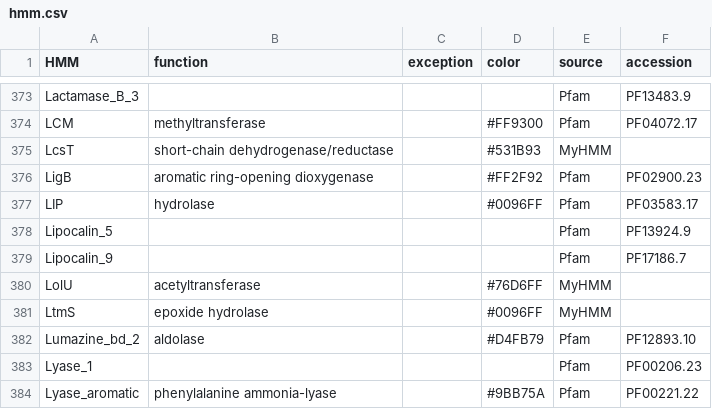
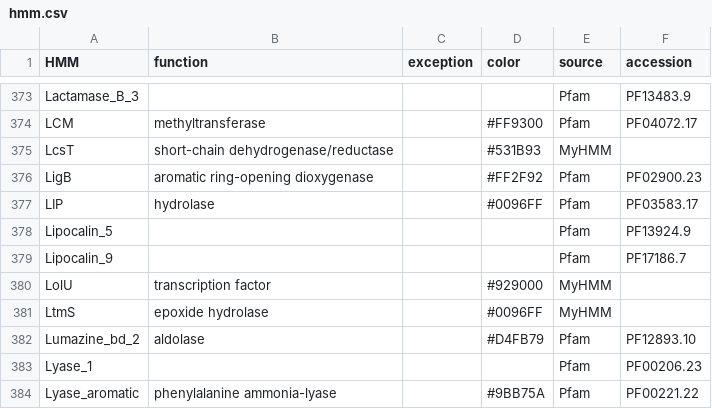
Before and after one commit to ydmatsd/funbgcex, a CSV file: funbgcex/data/HTML/hmm.csv, drawn as a sheet; only a part is shown, gaps mark what is left out.

Commit message:
Update hmm.csv

```diff
--- a/funbgcex/data/HTML/hmm.csv
+++ b/funbgcex/data/HTML/hmm.csv
@@ -379,3 +379,3 @@ Lipocalin_5,,,,Pfam,PF13924.9
 Lipocalin_9,,,,Pfam,PF17186.7
-LolU,acetyltransferase,,#76D6FF,MyHMM,
+LolU,transcription factor,,#929000,MyHMM,
 LtmS,epoxide hydrolase,,#0096FF,MyHMM,
```
